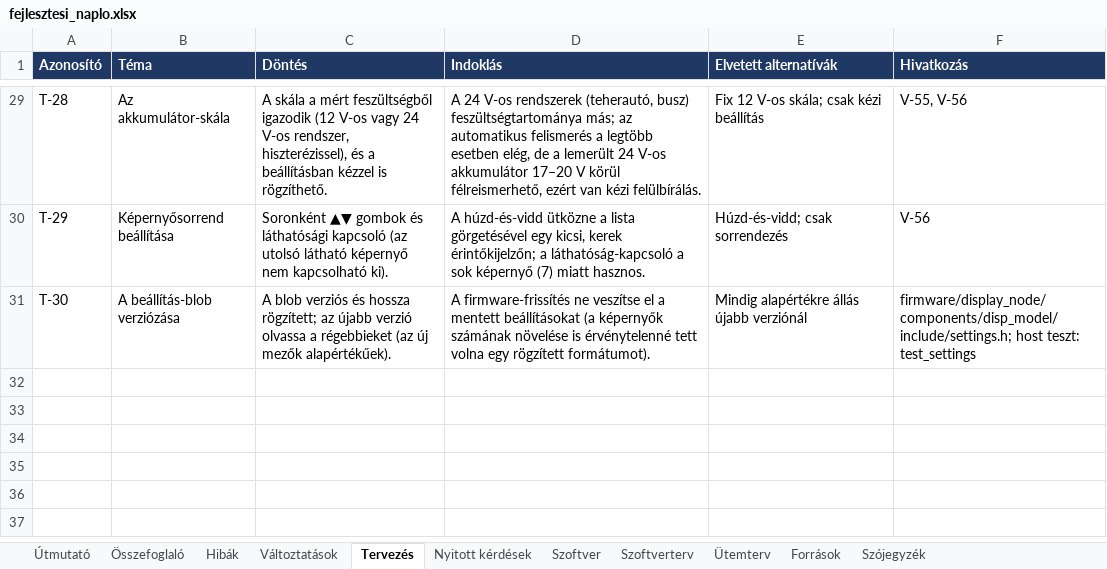
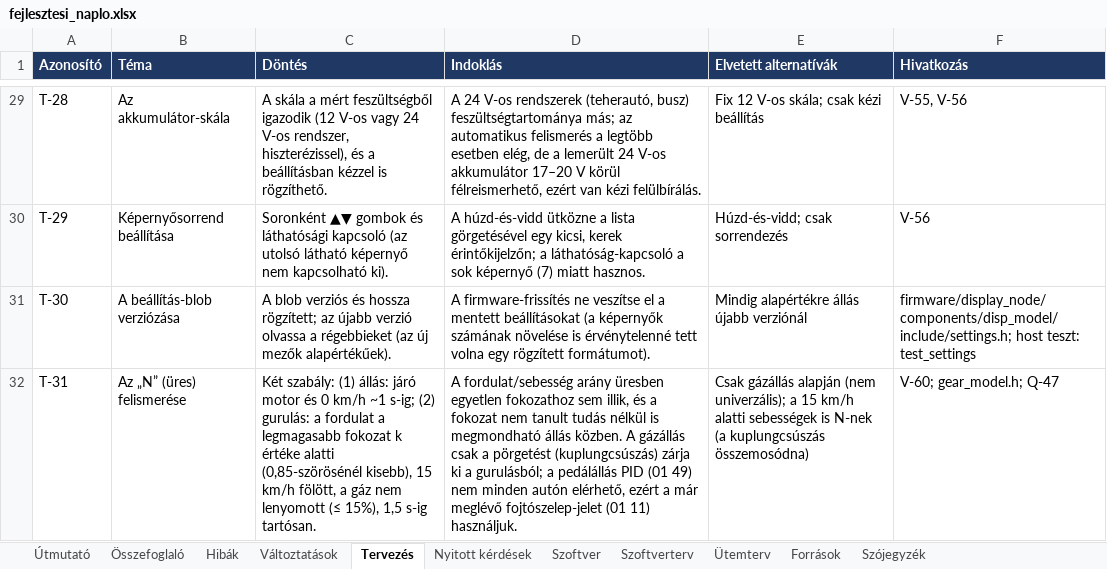
Before and after one commit to Turboblider55/Project_OpenGauge, an Excel workbook: docs/fejlesztesi_naplo.xlsx, sheet Tervezés, drawn as a sheet; only a part is shown, gaps mark what is left out; values as stored, in another font and other column widths than the file's, no borders; the diff names each change by its address in the sheet, - before the commit and + after, or states it on an @@ line.

```diff
--- a/docs/fejlesztesi_naplo.xlsx (sheet Tervezés)
+++ b/docs/fejlesztesi_naplo.xlsx (sheet Tervezés)
+row 32: T-31 | Az „N” (üres) felismerése | Két szabály: (1) állás: járó motor és 0 km/h ~1 s-ig; (2) gurulás: a fordulat a legmagasabb fokozat k értéke alatti (0,85-szörösénél kisebb), 15 km/h fölött, a gáz nem lenyomott (≤ 15%), 1,5 s-ig tartósan. | A fordulat/sebesség arány üresben egyetlen fokozathoz sem illik, és a fokozat nem tanult tudás nélkül is megmondható állás közben. A gázállás csak a pörgetést (kuplungcsúszás) zárja ki a gurulásból; a pedálállás PID (01 49) nem minden autón elérhető, ezért a már meglévő fojtószelep-jelet (01 11) használjuk. | Csak gázállás alapján (nem univerzális); a 15 km/h alatti sebességek is N-nek (a kuplungcsúszás összemosódna) | V-60; gear_model.h; Q-47
```
Also changed, not shown: sheet Változtatások, sheet Hibák, sheet Nyitott kérdések, sheet Szoftver, 14 other files.
